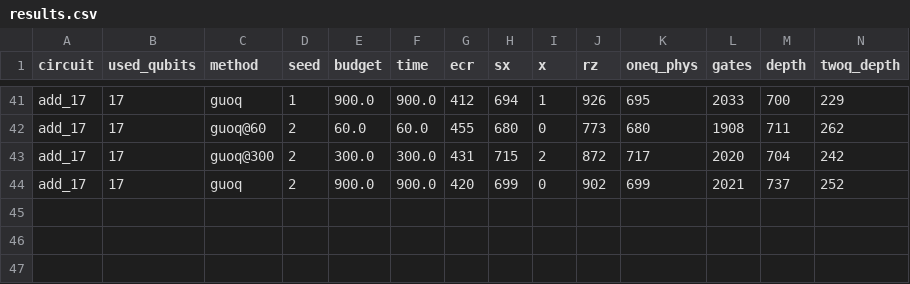
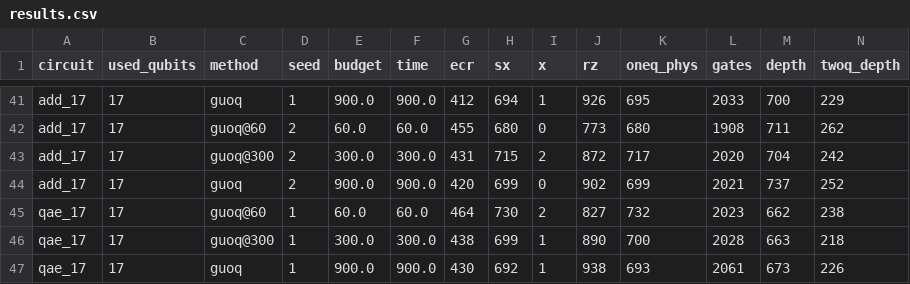
Before and after one commit to mwalidcharrwi/PSO_Optimization, a CSV file: results/ibm_revision/guoq_a/results.csv, drawn as a sheet; only a part is shown, gaps mark what is left out; rows hold the shown columns only; the diff names each change by its address in the sheet, - before the commit and + after, or states it on an @@ line.

```diff
--- a/results/ibm_revision/guoq_a/results.csv
+++ b/results/ibm_revision/guoq_a/results.csv
+row 45: qae_17 | 17 | guoq@60 | 1 | 60.0 | 60.0 | 464 | 730 | 2 | 827 | 732 | 2023 | 662 | 238
+row 46: qae_17 | 17 | guoq@300 | 1 | 300.0 | 300.0 | 438 | 699 | 1 | 890 | 700 | 2028 | 663 | 218
+row 47: qae_17 | 17 | guoq | 1 | 900.0 | 900.0 | 430 | 692 | 1 | 938 | 693 | 2061 | 673 | 226
```
Also changed, not shown: 4 other files.
